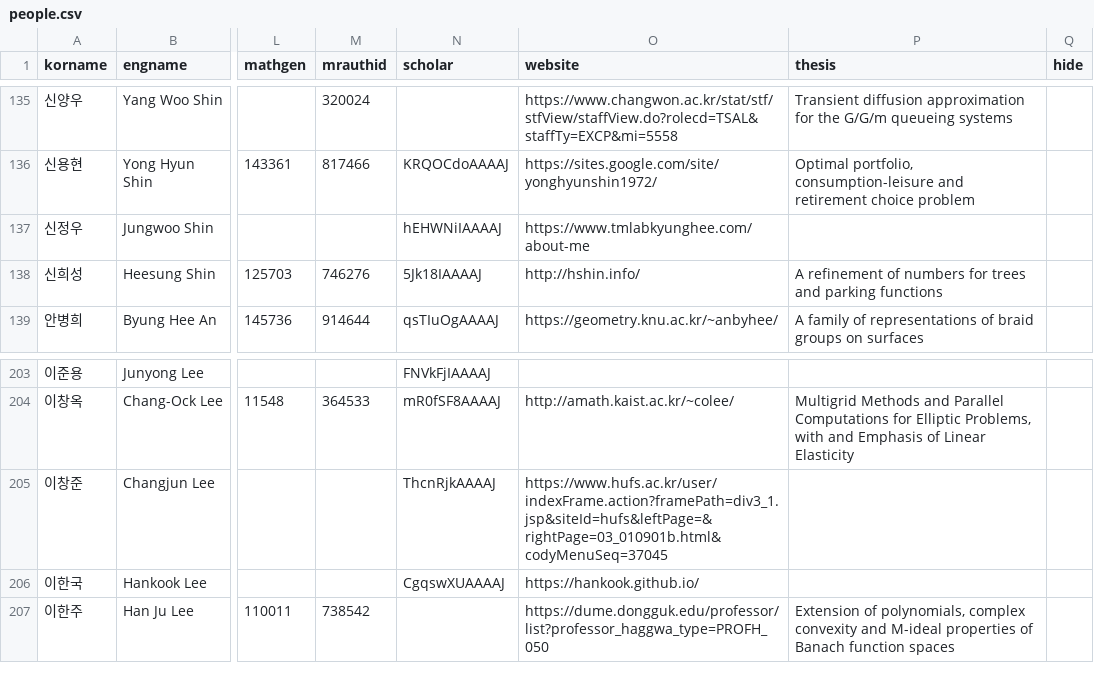
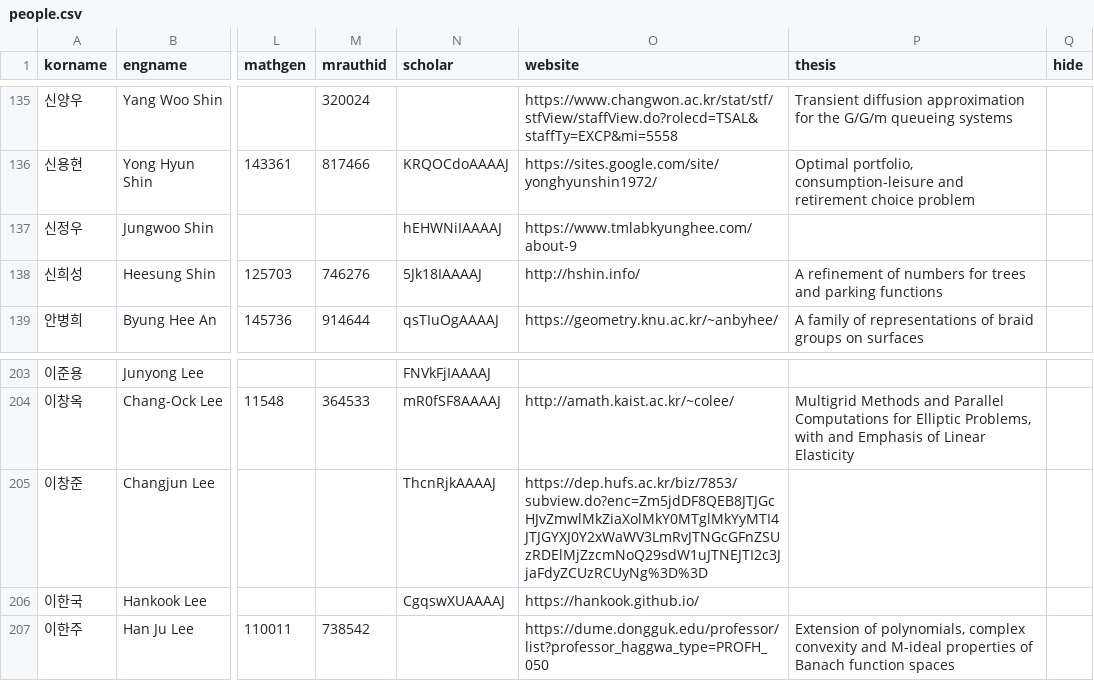
Before and after one commit to mathsci-kaist/mathsci-kaist.github.io, a CSV file: _data/people.csv, drawn as a sheet; only a part is shown, gaps mark what is left out; the diff names each change by its address in the sheet, - before the commit and + after, or states it on an @@ line.

Commit message:
updating the URL

```diff
--- a/_data/people.csv
+++ b/_data/people.csv
-O137 (website): https://www.tmlabkyunghee.com/about-me
+O137 (website): https://www.tmlabkyunghee.com/about-9
-O205 (website): https://www.hufs.ac.kr/user/indexFrame.action?framePath=div3_1.jsp&siteId=hufs&leftPage=&rightPage=03_010901b.html&codyMenuSeq=37045
+O205 (website): https://dep.hufs.ac.kr/biz/7853/subview.do?enc=Zm5jdDF8QEB8JTJGcHJvZmwlMkZiaXolMkY0MTglMkYyMTI4JTJGYXJ0Y2xWaWV3LmRvJTNGcGFnZSUzRDElMjZzcmNoQ29sdW1uJTNEJTI2c3JjaFdyZCUzRCUyNg%3D%3D
```
